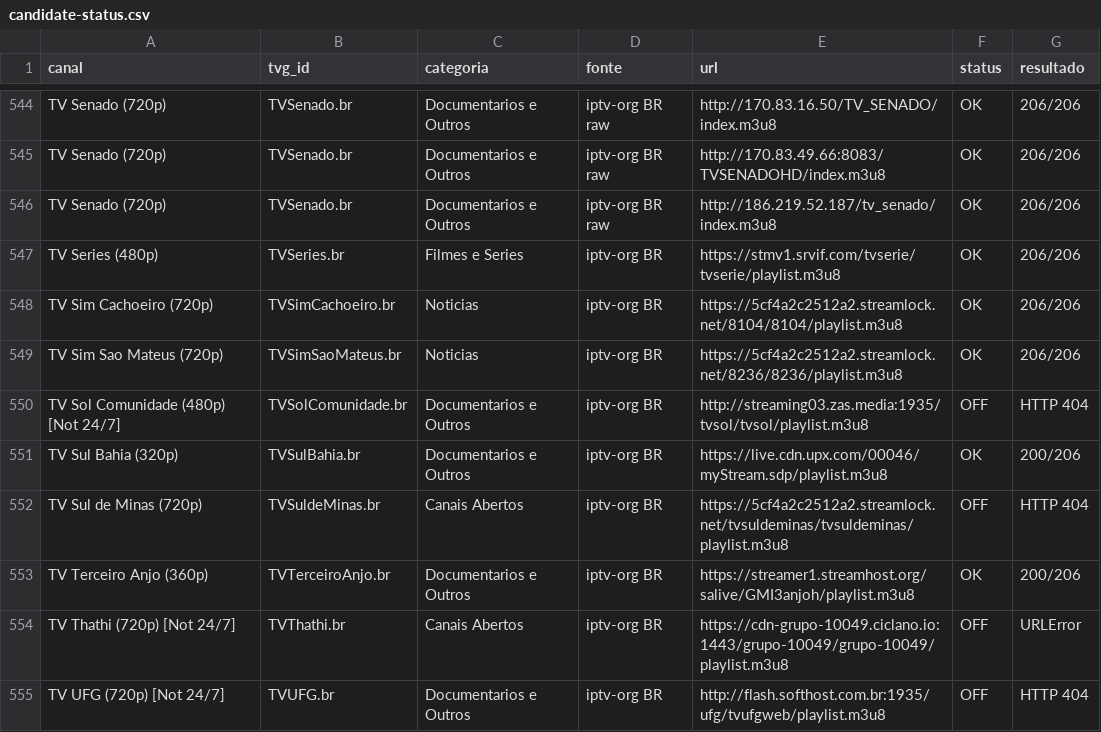
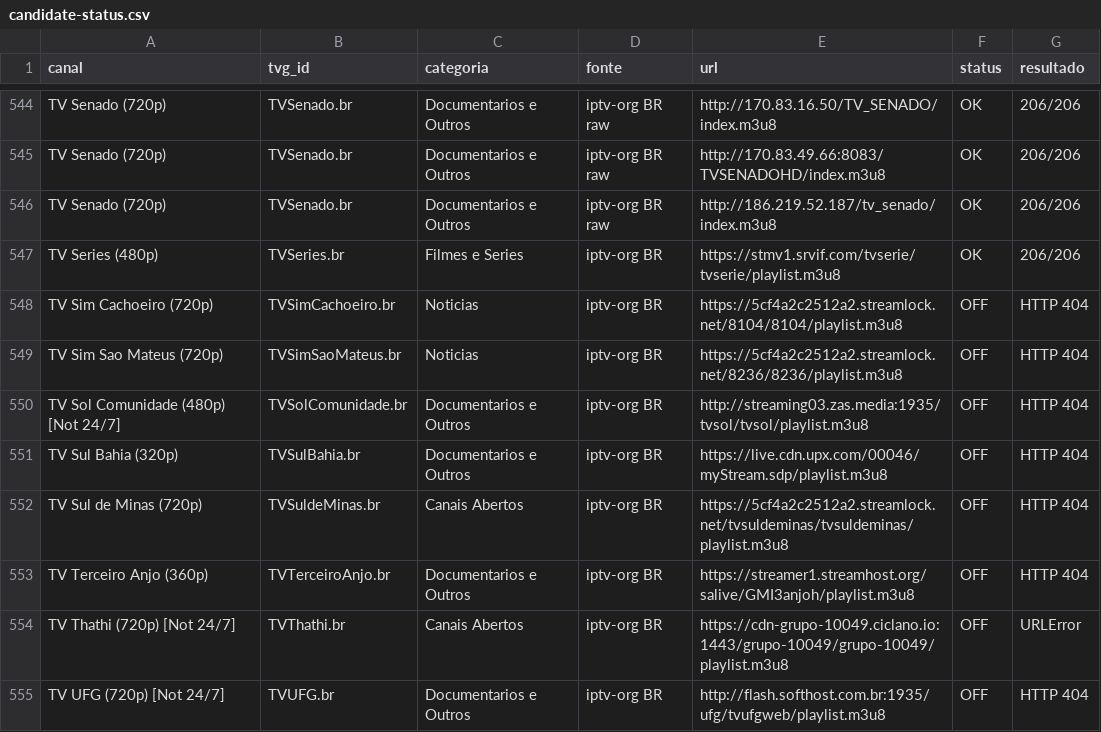
Before and after one commit to feijaum/iptv, a CSV file: candidate-status.csv, drawn as a sheet; only a part is shown, gaps mark what is left out; the diff covers the shown part only.

```diff
--- a/candidate-status.csv
+++ b/candidate-status.csv
@@ -547,8 +547,8 @@ TV Senado (720p),TVSenado.br,Documentarios e Outros,iptv-org BR raw,http://186.2
 TV Series (480p),TVSeries.br,Filmes e Series,iptv-org BR,https://stmv1.srvif.com/tvserie/tvserie/playlist.m3u8,OK,206/206
-TV Sim Cachoeiro (720p),TVSimCachoeiro.br,Noticias,iptv-org BR,https://5cf4a2c2512a2.streamlock.net/8104/8104/playlist.m3u8,OK,206/206
-TV Sim Sao Mateus (720p),TVSimSaoMateus.br,Noticias,iptv-org BR,https://5cf4a2c2512a2.streamlock.net/8236/8236/playlist.m3u8,OK,206/206
+TV Sim Cachoeiro (720p),TVSimCachoeiro.br,Noticias,iptv-org BR,https://5cf4a2c2512a2.streamlock.net/8104/8104/playlist.m3u8,OFF,HTTP 404
+TV Sim Sao Mateus (720p),TVSimSaoMateus.br,Noticias,iptv-org BR,https://5cf4a2c2512a2.streamlock.net/8236/8236/playlist.m3u8,OFF,HTTP 404
 TV Sol Comunidade (480p) [Not 24/7],TVSolComunidade.br,Documentarios e Outros,iptv-org BR,http://streaming03.zas.media:1935/tvsol/tvsol/playlist.m3u8,OFF,HTTP 404
-TV Sul Bahia (320p),TVSulBahia.br,Documentarios e Outros,iptv-org BR,https://live.cdn.upx.com/00046/myStream.sdp/playlist.m3u8,OK,200/206
+TV Sul Bahia (320p),TVSulBahia.br,Documentarios e Outros,iptv-org BR,https://live.cdn.upx.com/00046/myStream.sdp/playlist.m3u8,OFF,HTTP 404
 TV Sul de Minas (720p),TVSuldeMinas.br,Canais Abertos,iptv-org BR,https://5cf4a2c2512a2.streamlock.net/tvsuldeminas/tvsuldeminas/playlist.m3u8,OFF,HTTP 404
-TV Terceiro Anjo (360p),TVTerceiroAnjo.br,Documentarios e Outros,iptv-org BR,https://streamer1.streamhost.org/salive/GMI3anjoh/playlist.m3u8,OK,200/206
+TV Terceiro Anjo (360p),TVTerceiroAnjo.br,Documentarios e Outros,iptv-org BR,https://streamer1.streamhost.org/salive/GMI3anjoh/playlist.m3u8,OFF,HTTP 404
 TV Thathi (720p) [Not 24/7],TVThathi.br,Canais Abertos,iptv-org BR,https://cdn-grupo-10049.ciclano.io:1443/grupo-10049/grupo-10049/playlist.m3u8,OFF,URLError
```
Also changed, not shown: 83 edited cells elsewhere in this file, stream-status.csv, 3 other files.
